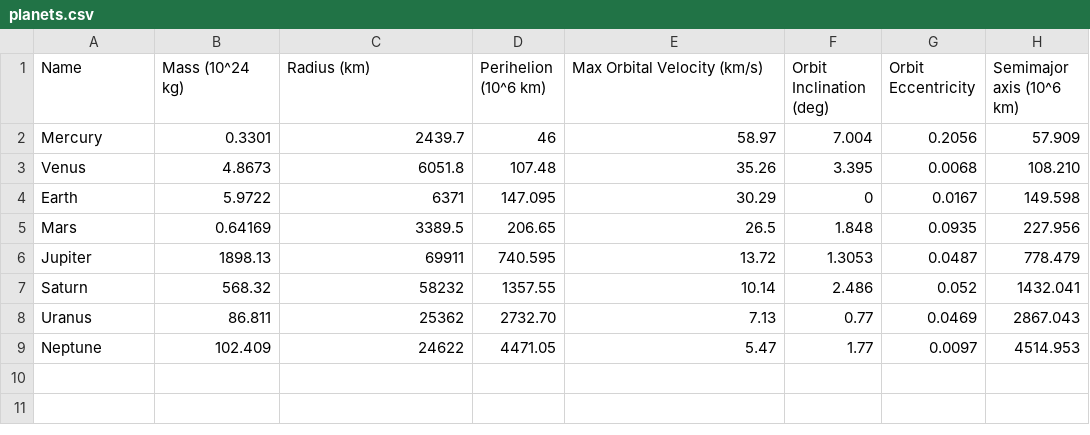
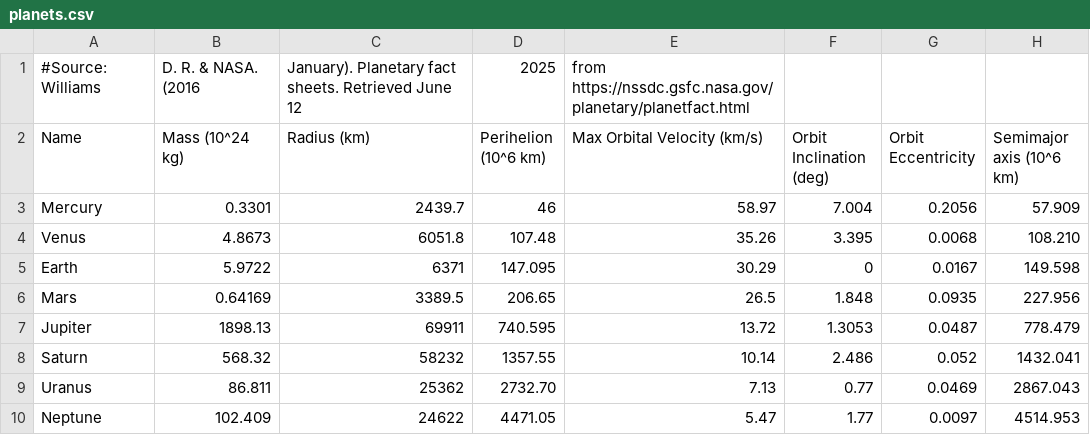
Before and after one commit to HiperLoop/project, a CSV file: objects/planets.csv, drawn as a sheet; the diff names each change by its address in the sheet, - before the commit and + after, or states it on an @@ line.

Commit message:
Added source

```diff
--- a/objects/planets.csv
+++ b/objects/planets.csv
+row 1: #Source: Williams | D. R. & NASA. (2016 | January). Planetary fact sheets. Retrieved June 12 | 2025 | from https://nssdc.gsfc.nasa.gov/planetary/planetfact.html
```
Also changed, not shown: 1 other file.
